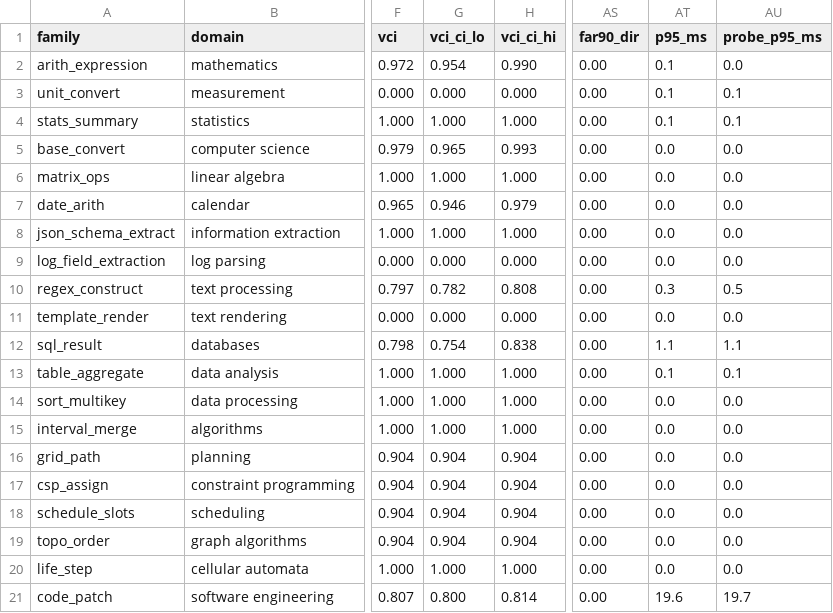
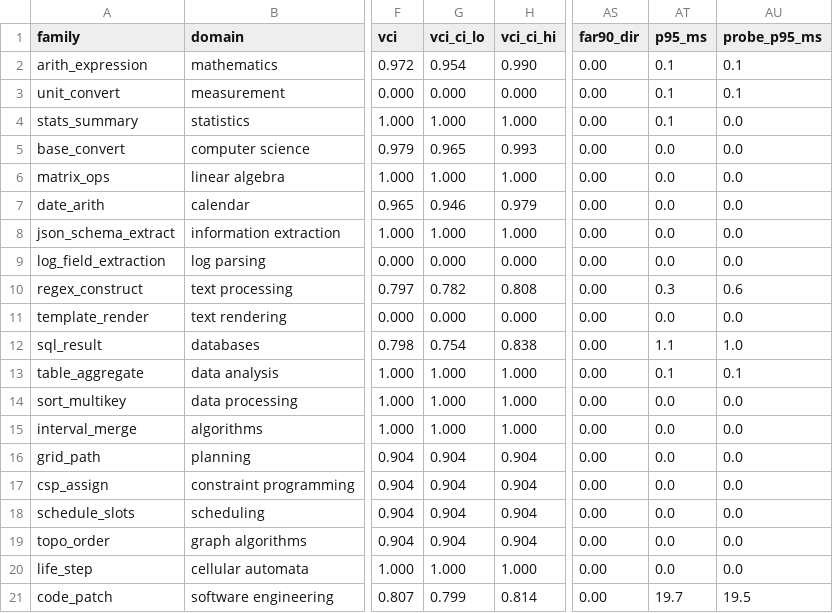
Before and after one commit to aidless/vci-audit, a CSV file: outputs/coverage.csv, drawn as a sheet; only a part is shown, gaps mark what is left out; the diff names each change by its address in the sheet, - before the commit and + after, or states it on an @@ line.

```diff
--- a/outputs/coverage.csv
+++ b/outputs/coverage.csv
-AU2 (probe_p95_ms): 0.0
+AU2 (probe_p95_ms): 0.1
-AU4 (probe_p95_ms): 0.1
+AU4 (probe_p95_ms): 0.0
-AU10 (probe_p95_ms): 0.5
+AU10 (probe_p95_ms): 0.6
-AU12 (probe_p95_ms): 1.1
+AU12 (probe_p95_ms): 1.0
-G21 (vci_ci_lo): 0.800
+G21 (vci_ci_lo): 0.799
-AT21 (p95_ms): 19.6
+AT21 (p95_ms): 19.7
-AU21 (probe_p95_ms): 19.7
+AU21 (probe_p95_ms): 19.5
```
Also changed, not shown: outputs/attribution.csv, 6 other files.
